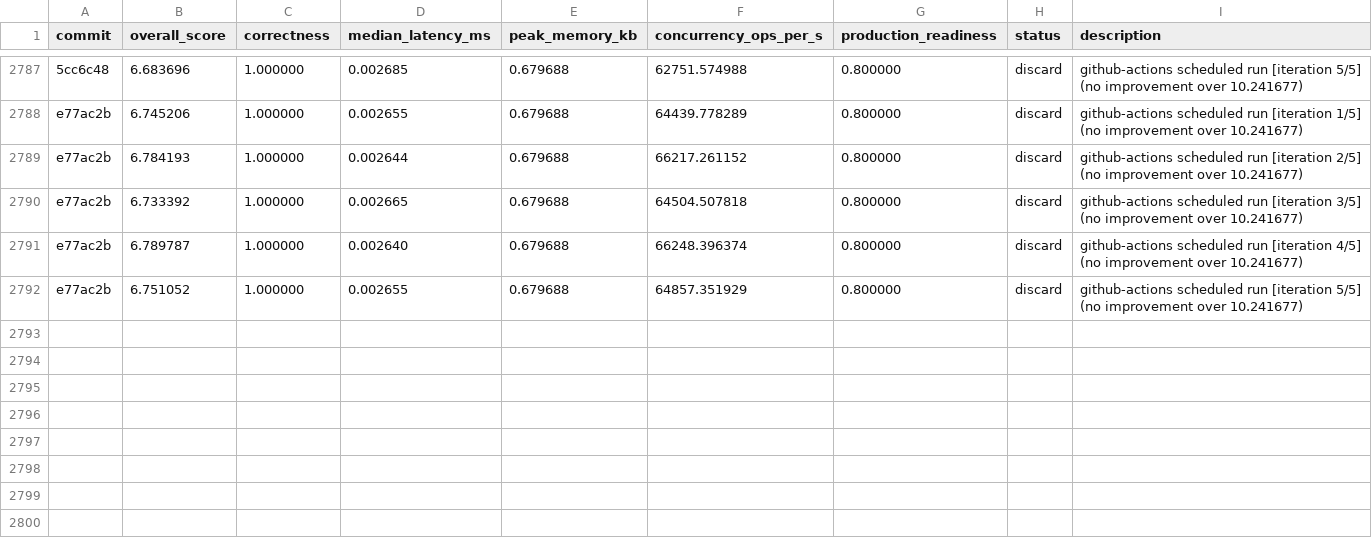
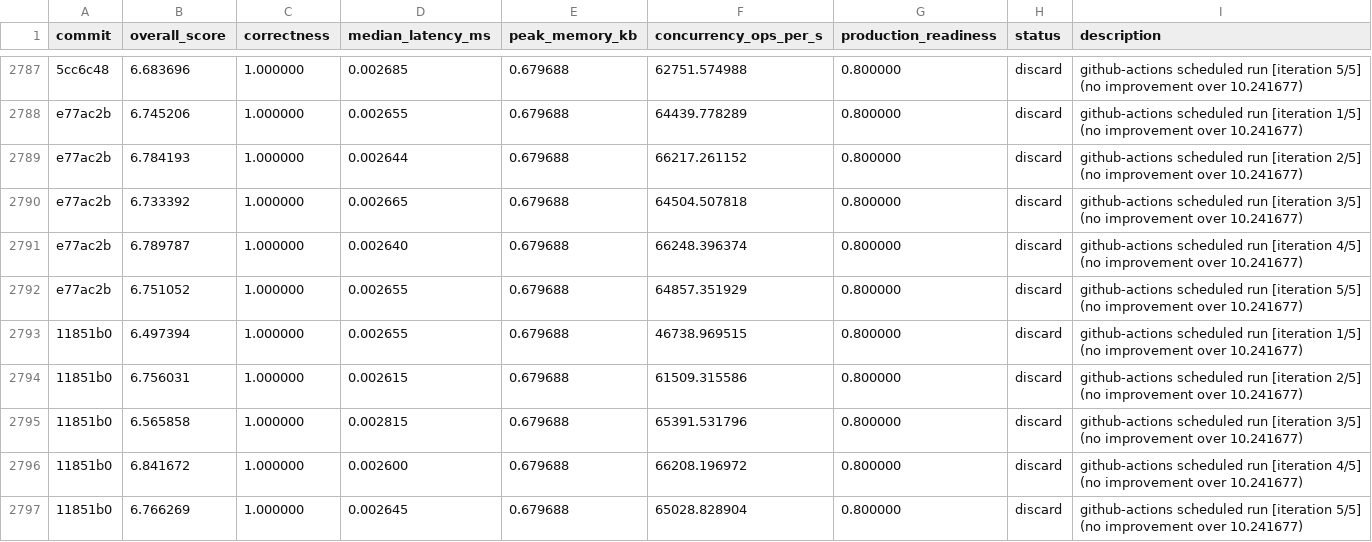
Before and after one commit to vneyman/autoresearch-function, a TSV file: .autoresearch/engineering/portfolio-return/results.tsv, drawn as a sheet; only a part is shown, gaps mark what is left out.

```diff
--- a/.autoresearch/engineering/portfolio-return/results.tsv
+++ b/.autoresearch/engineering/portfolio-return/results.tsv
@@ -2792 +2792,6 @@ e77ac2b	6.789787	1.000000	0.002640	0.679688	66248.396374	0.800000	discard	github
 e77ac2b	6.751052	1.000000	0.002655	0.679688	64857.351929	0.800000	discard	github-actions scheduled run [iteration 5/5] (no improvement over 10.241677)
+11851b0	6.497394	1.000000	0.002655	0.679688	46738.969515	0.800000	discard	github-actions scheduled run [iteration 1/5] (no improvement over 10.241677)
+11851b0	6.756031	1.000000	0.002615	0.679688	61509.315586	0.800000	discard	github-actions scheduled run [iteration 2/5] (no improvement over 10.241677)
+11851b0	6.565858	1.000000	0.002815	0.679688	65391.531796	0.800000	discard	github-actions scheduled run [iteration 3/5] (no improvement over 10.241677)
+11851b0	6.841672	1.000000	0.002600	0.679688	66208.196972	0.800000	discard	github-actions scheduled run [iteration 4/5] (no improvement over 10.241677)
+11851b0	6.766269	1.000000	0.002645	0.679688	65028.828904	0.800000	discard	github-actions scheduled run [iteration 5/5] (no improvement over 10.241677)
```
Also changed, not shown: 1 other file.
